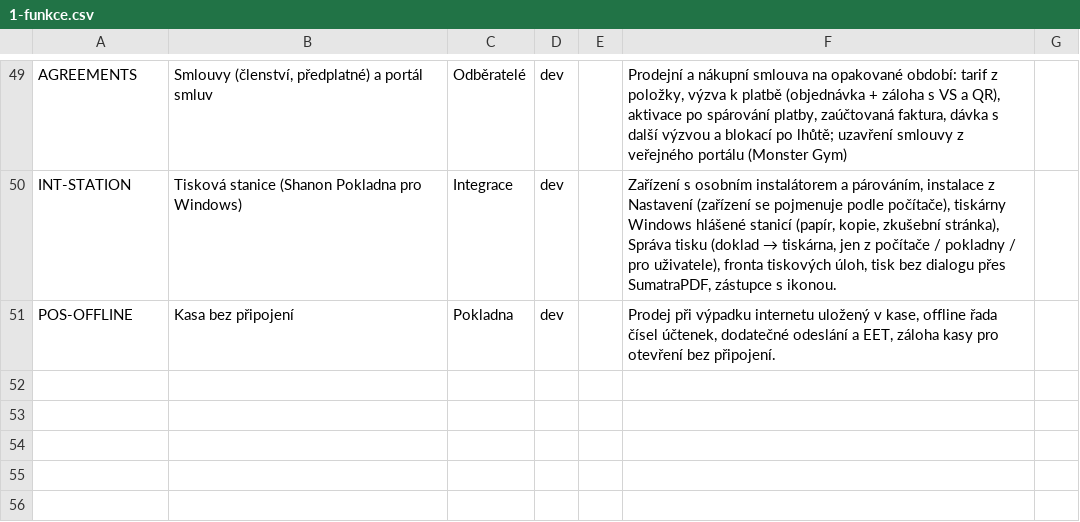
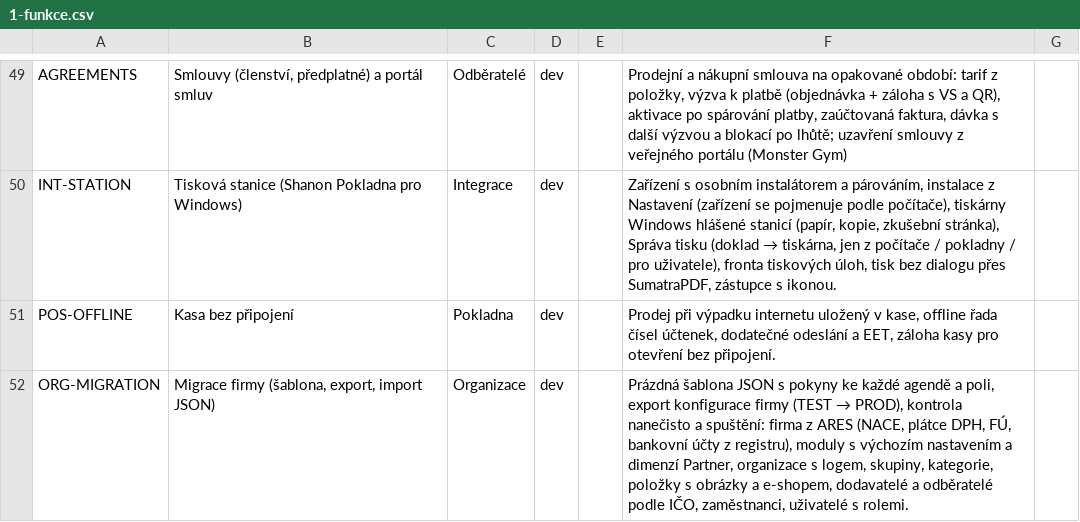
Before and after one commit to bregovic/shanon, a CSV file: docs/qa/1-funkce.csv, drawn as a sheet; only a part is shown, gaps mark what is left out; the diff names each change by its address in the sheet, - before the commit and + after, or states it on an @@ line.

```diff
--- a/docs/qa/1-funkce.csv
+++ b/docs/qa/1-funkce.csv
+row 52: ORG-MIGRATION | Migrace firmy (šablona, export, import JSON) | Organizace | dev |  | Prázdná šablona JSON s pokyny ke každé agendě a poli, export konfigurace firmy (TEST → PROD), kontrola nanečisto a spuštění: firma z ARES (NACE, plátce DPH, FÚ, bankovní účty z registru), moduly s výchozím nastavením a dimenzí Partner, organizace s logem, skupiny, kategorie, položky s obrázky a e-shopem, dodavatelé a odběratelé podle IČO, zaměstnanci, uživatelé s rolemi.
```
Also changed, not shown: docs/qa/2-scenare.csv, docs/qa/3-pozadavky.csv, 12 other files.
